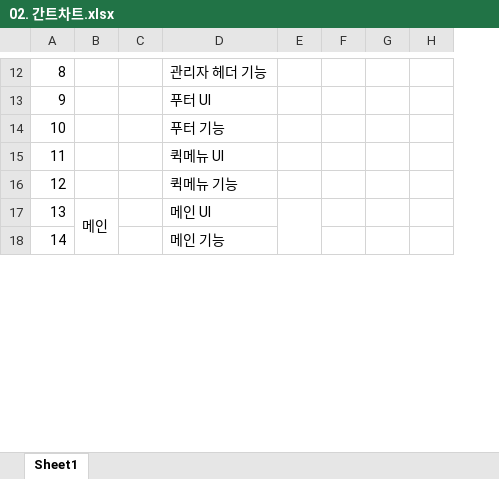
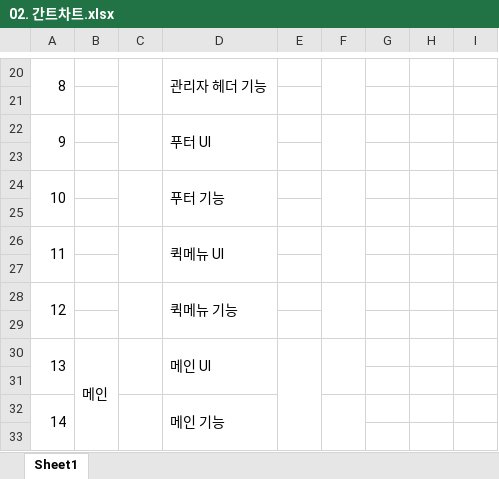
Before and after one commit to limddoo/Weepl, an Excel workbook: 문서 관리/02. 간트차트.xlsx, sheet Sheet1, drawn as a sheet; only a part is shown, gaps mark what is left out; values as stored, in another font and other column widths than the file's, no cell formats; removed rows and columns are numbered as before the commit, all else as after; rows hold the shown columns only; the diff covers the shown part only; the diff names each change by its address in the sheet, - before the commit and + after, or states it on an @@ line.

```diff
--- a/문서 관리/02. 간트차트.xlsx (sheet Sheet1)
+++ b/문서 관리/02. 간트차트.xlsx (sheet Sheet1)
+column F, empty
+A20:A21 merged
+C20:C21 merged
+D20:D21 merged
+row 21: (empty)
+A22:A23 merged
+C22:C23 merged
+D22:D23 merged
+row 23: (empty)
+A24:A25 merged
+C24:C25 merged
+D24:D25 merged
+row 25: (empty)
+A26:A27 merged
+C26:C27 merged
+D26:D27 merged
+row 27: (empty)
+A28:A29 merged
+C28:C29 merged
+D28:D29 merged
+row 29: (empty)
+A30:A31 merged
+C30:C31 merged
+D30:D31 merged
-E17:E18 merged
+E30:E53 merged
+row 31: (empty)
+A32:A33 merged
+C32:C33 merged
+D32:D33 merged
+row 33: (empty)
```
Also changed, not shown: 112 added rows, 6 edited cells, merged cells and row numbers in column A elsewhere in this sheet, cell formats, formulas that keep their value.
